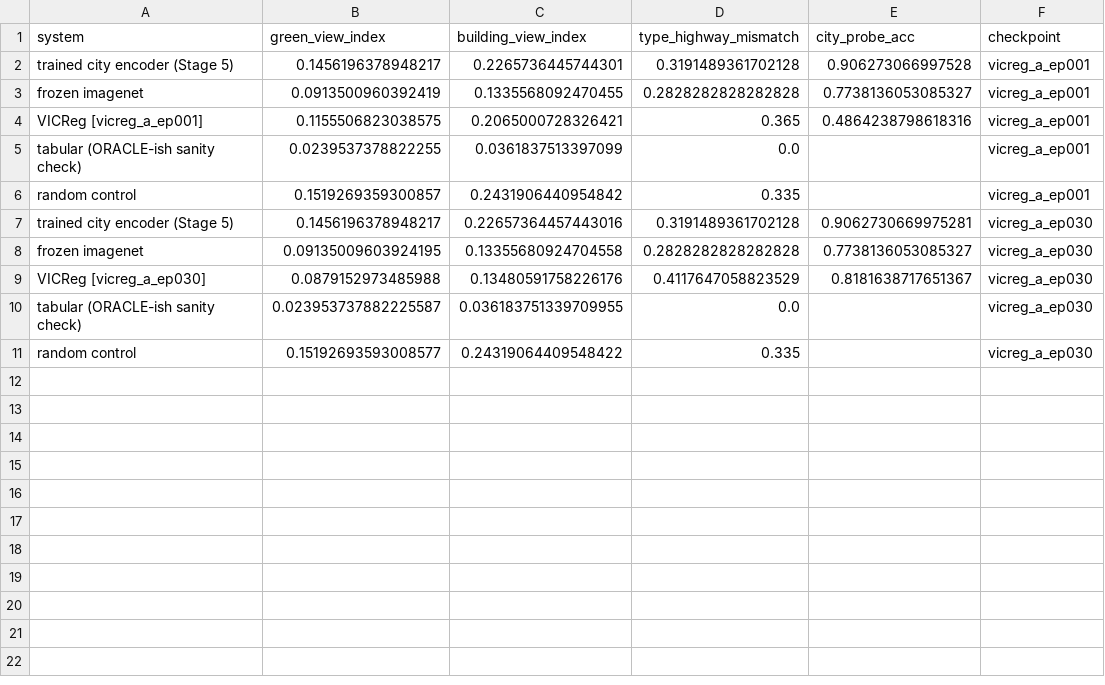
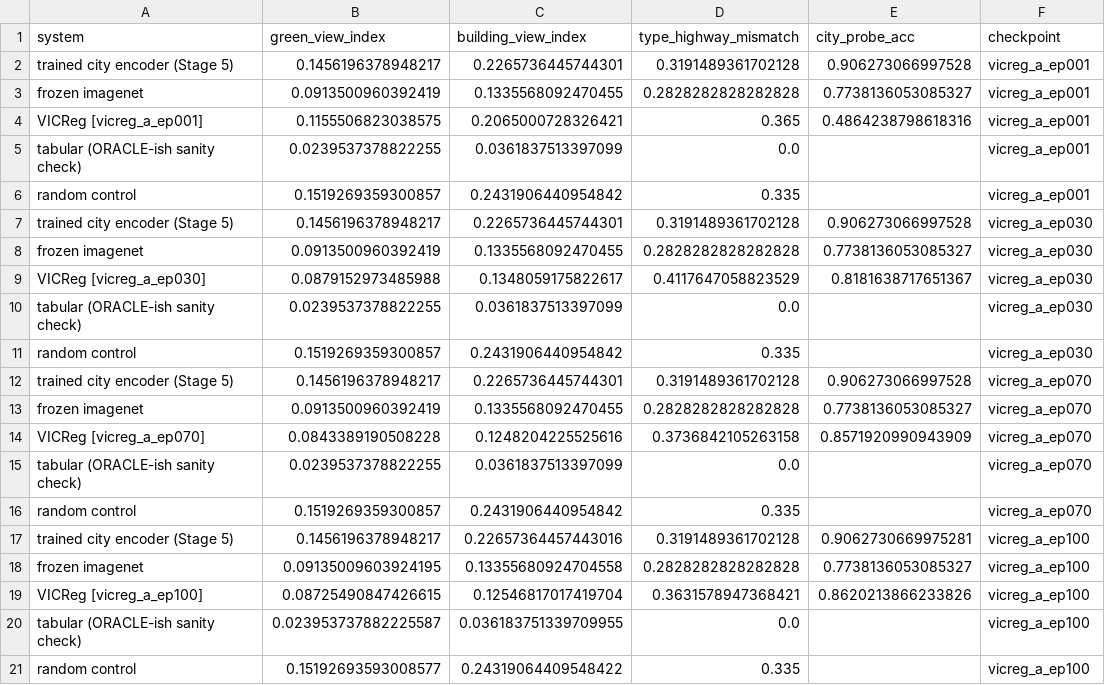
Before and after one commit to IvanFengJK/rdai-street-signature, a CSV file: outputs/stage11_results.csv, drawn as a sheet.

```diff
--- a/outputs/stage11_results.csv
+++ b/outputs/stage11_results.csv
@@ -6,6 +6,16 @@ tabular (ORACLE-ish sanity check),0.0239537378822255,0.0361837513397099,0.0,,vic
 random control,0.1519269359300857,0.2431906440954842,0.335,,vicreg_a_ep001
-trained city encoder (Stage 5),0.1456196378948217,0.22657364457443016,0.3191489361702128,0.9062730669975281,vicreg_a_ep030
-frozen imagenet,0.09135009603924195,0.13355680924704558,0.2828282828282828,0.7738136053085327,vicreg_a_ep030
-VICReg [vicreg_a_ep030],0.0879152973485988,0.13480591758226176,0.4117647058823529,0.8181638717651367,vicreg_a_ep030
-tabular (ORACLE-ish sanity check),0.023953737882225587,0.036183751339709955,0.0,,vicreg_a_ep030
-random control,0.15192693593008577,0.24319064409548422,0.335,,vicreg_a_ep030
+trained city encoder (Stage 5),0.1456196378948217,0.2265736445744301,0.3191489361702128,0.906273066997528,vicreg_a_ep030
+frozen imagenet,0.0913500960392419,0.1335568092470455,0.2828282828282828,0.7738136053085327,vicreg_a_ep030
+VICReg [vicreg_a_ep030],0.0879152973485988,0.1348059175822617,0.4117647058823529,0.8181638717651367,vicreg_a_ep030
+tabular (ORACLE-ish sanity check),0.0239537378822255,0.0361837513397099,0.0,,vicreg_a_ep030
+random control,0.1519269359300857,0.2431906440954842,0.335,,vicreg_a_ep030
+trained city encoder (Stage 5),0.1456196378948217,0.2265736445744301,0.3191489361702128,0.906273066997528,vicreg_a_ep070
+frozen imagenet,0.0913500960392419,0.1335568092470455,0.2828282828282828,0.7738136053085327,vicreg_a_ep070
+VICReg [vicreg_a_ep070],0.0843389190508228,0.1248204225525616,0.3736842105263158,0.8571920990943909,vicreg_a_ep070
+tabular (ORACLE-ish sanity check),0.0239537378822255,0.0361837513397099,0.0,,vicreg_a_ep070
+random control,0.1519269359300857,0.2431906440954842,0.335,,vicreg_a_ep070
+trained city encoder (Stage 5),0.1456196378948217,0.22657364457443016,0.3191489361702128,0.9062730669975281,vicreg_a_ep100
+frozen imagenet,0.09135009603924195,0.13355680924704558,0.2828282828282828,0.7738136053085327,vicreg_a_ep100
+VICReg [vicreg_a_ep100],0.08725490847426615,0.12546817017419704,0.3631578947368421,0.8620213866233826,vicreg_a_ep100
+tabular (ORACLE-ish sanity check),0.023953737882225587,0.036183751339709955,0.0,,vicreg_a_ep100
+random control,0.15192693593008577,0.24319064409548422,0.335,,vicreg_a_ep100
```
Also changed, not shown: 7 other files.
